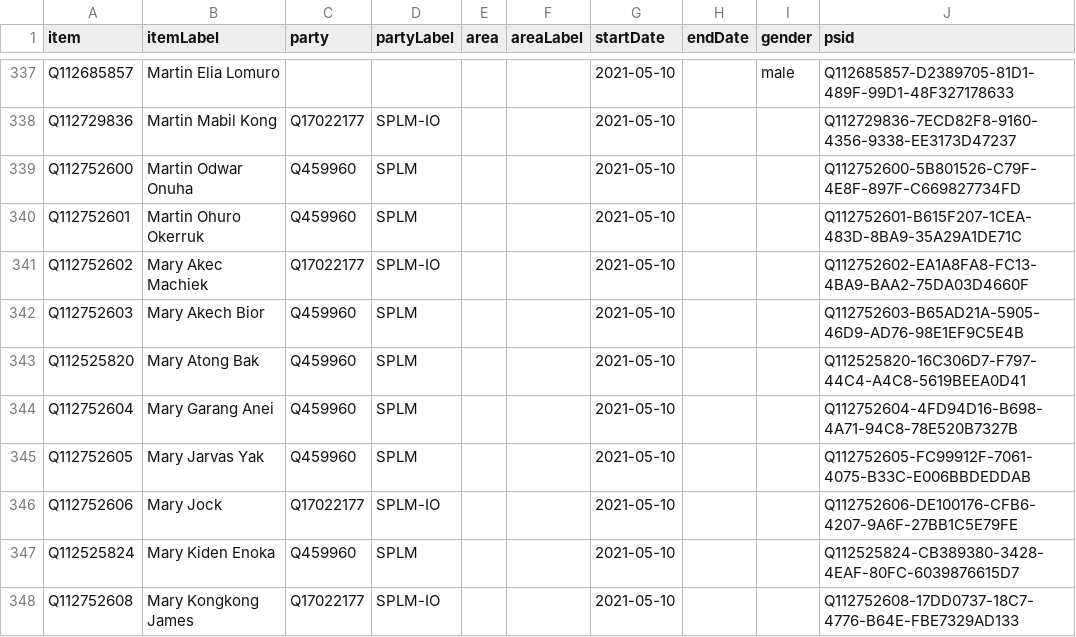
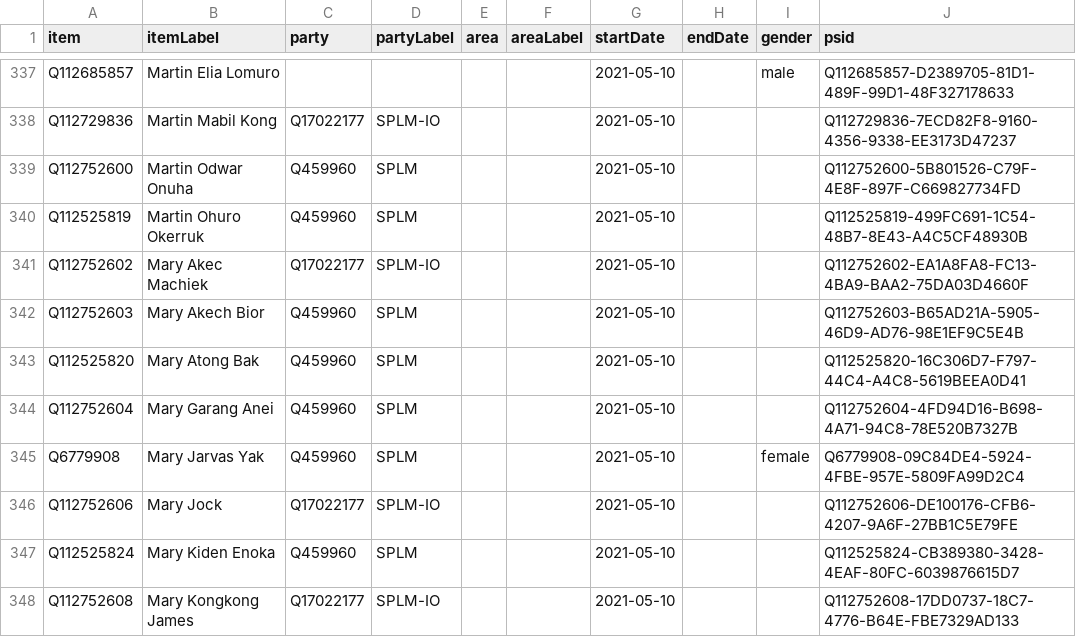
Before and after one commit to every-politician-scrapers/south-sudan, a CSV file: sources/legislature/2021-juba/wikidata.csv, drawn as a sheet; only a part is shown, gaps mark what is left out; the diff covers the shown part only.

Commit message:
Compare external sources to Wikidata

```diff
--- a/sources/legislature/2021-juba/wikidata.csv
+++ b/sources/legislature/2021-juba/wikidata.csv
@@ -339,3 +339,3 @@ Q112729836,Martin Mabil Kong,Q17022177,SPLM-IO,,,2021-05-10,,,Q112729836-7ECD82F
 Q112752600,Martin Odwar Onuha,Q459960,SPLM,,,2021-05-10,,,Q112752600-5B801526-C79F-4E8F-897F-C669827734FD
-Q112752601,Martin Ohuro Okerruk,Q459960,SPLM,,,2021-05-10,,,Q112752601-B615F207-1CEA-483D-8BA9-35A29A1DE71C
+Q112525819,Martin Ohuro Okerruk,Q459960,SPLM,,,2021-05-10,,,Q112525819-499FC691-1C54-48B7-8E43-A4C5CF48930B
 Q112752602,Mary Akec Machiek,Q17022177,SPLM-IO,,,2021-05-10,,,Q112752602-EA1A8FA8-FC13-4BA9-BAA2-75DA03D4660F
@@ -344,3 +344,3 @@ Q112525820,Mary Atong Bak,Q459960,SPLM,,,2021-05-10,,,Q112525820-16C306D7-F797-4
 Q112752604,Mary Garang Anei,Q459960,SPLM,,,2021-05-10,,,Q112752604-4FD94D16-B698-4A71-94C8-78E520B7327B
-Q112752605,Mary Jarvas Yak,Q459960,SPLM,,,2021-05-10,,,Q112752605-FC99912F-7061-4075-B33C-E006BBDEDDAB
+Q6779908,Mary Jarvas Yak,Q459960,SPLM,,,2021-05-10,,female,Q6779908-09C84DE4-5924-4FBE-957E-5809FA99D2C4
 Q112752606,Mary Jock,Q17022177,SPLM-IO,,,2021-05-10,,,Q112752606-DE100176-CFB6-4207-9A6F-27BB1C5E79FE
```
Also changed, not shown: 119 edited cells elsewhere in this file, sources/cabinet/2011-1/wikidata.csv, sources/cabinet/2011-2/wikidata.csv, 17 other files.
